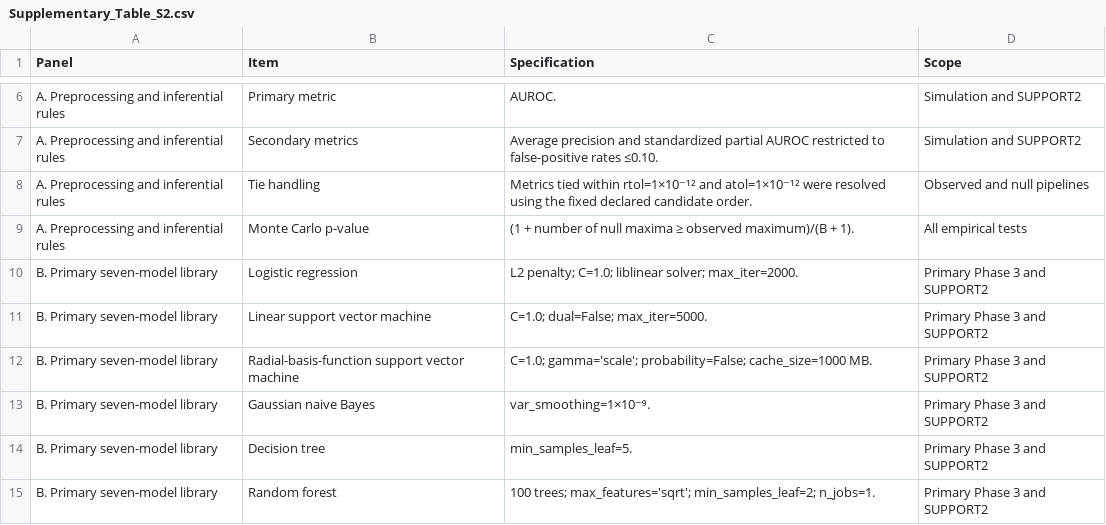
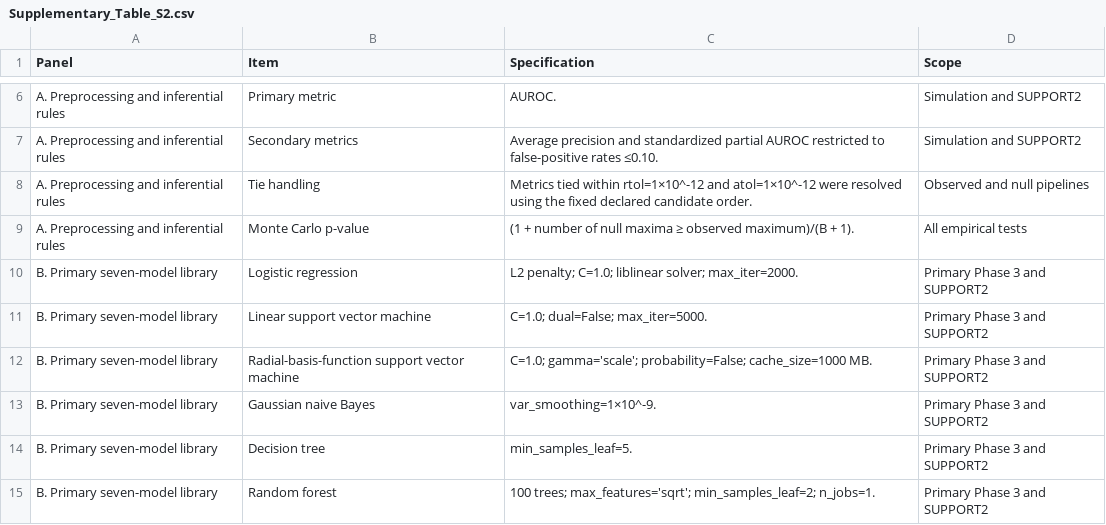
Before and after one commit to atsushi-tmdu/pipeline-aware-inference, a CSV file: supplementary/csv/Supplementary_Table_S2.csv, drawn as a sheet; only a part is shown, gaps mark what is left out.

```diff
--- a/supplementary/csv/Supplementary_Table_S2.csv
+++ b/supplementary/csv/Supplementary_Table_S2.csv
@@ -7,3 +7,3 @@ A. Preprocessing and inferential rules,Primary metric,AUROC.,Simulation and SUPP
 A. Preprocessing and inferential rules,Secondary metrics,Average precision and standardized partial AUROC restricted to false-positive rates ≤0.10.,Simulation and SUPPORT2
-A. Preprocessing and inferential rules,Tie handling,Metrics tied within rtol=1×10⁻¹² and atol=1×10⁻¹² were resolved using the fixed declared candidate order.,Observed and null pipelines
+A. Preprocessing and inferential rules,Tie handling,Metrics tied within rtol=1×10^-12 and atol=1×10^-12 were resolved using the fixed declared candidate order.,Observed and null pipelines
 A. Preprocessing and inferential rules,Monte Carlo p-value,(1 + number of null maxima ≥ observed maximum)/(B + 1).,All empirical tests
@@ -12,3 +12,3 @@ B. Primary seven-model library,Linear support vector machine,C=1.0; dual=False;
 B. Primary seven-model library,Radial-basis-function support vector machine,C=1.0; gamma='scale'; probability=False; cache_size=1000 MB.,Primary Phase 3 and SUPPORT2
-B. Primary seven-model library,Gaussian naive Bayes,var_smoothing=1×10⁻⁹.,Primary Phase 3 and SUPPORT2
+B. Primary seven-model library,Gaussian naive Bayes,var_smoothing=1×10^-9.,Primary Phase 3 and SUPPORT2
 B. Primary seven-model library,Decision tree,min_samples_leaf=5.,Primary Phase 3 and SUPPORT2
```
Also changed, not shown: supplementary/csv/Supplementary_Table_S6.csv, supplementary/csv/Supplementary_Table_S6A_environment.csv, 40 other files.
